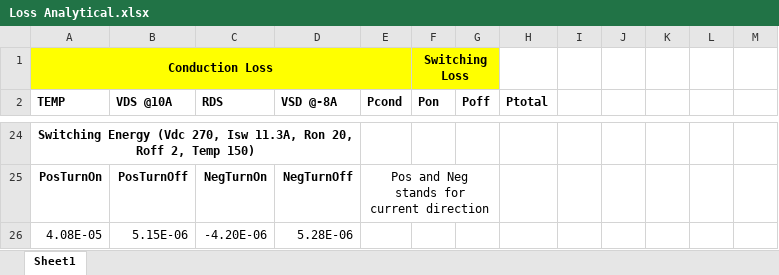
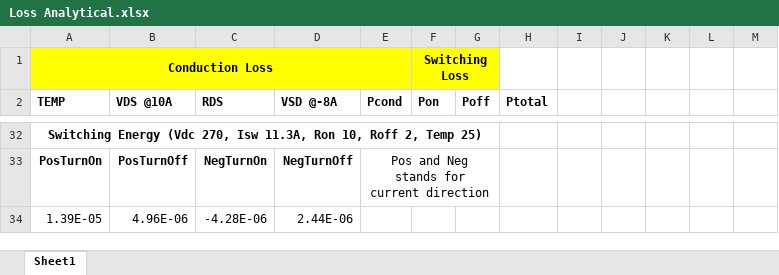
Before and after one commit to hakanpolat/IMMD, an Excel workbook: Project/3501/Furkan/Loss LTSpice/Loss Analytical.xlsx, sheet Sheet1, drawn as a sheet; only a part is shown, gaps mark what is left out; values as stored, in another font and other column widths than the file's, no borders; conditional formats not drawn; removed rows and columns are numbered as before the commit, all else as after; the diff covers the shown part only; the diff names each change by its address in the sheet, - before the commit and + after, or states it on an @@ line.

```diff
--- a/Project/3501/Furkan/Loss LTSpice/Loss Analytical.xlsx (sheet Sheet1)
+++ b/Project/3501/Furkan/Loss LTSpice/Loss Analytical.xlsx (sheet Sheet1)
-A32 (TEMP): …11.3A, Ron 20, Roff 2, Temp 150)
+A32 (TEMP): …11.3A, Ron 10, Roff 2, Temp 25)
-A24:D24 merged
+A32:G32 merged
-row 26: 4.08E-05 | 5.15E-06 | -4.20E-06 | 5.28E-06
+row 34: 1.39E-05 | 4.96E-06 | -4.28E-06 | 2.44E-06
```
Also changed, not shown: 10 added rows, 2 removed rows and 21 edited cells elsewhere in this sheet, 5 other files.
